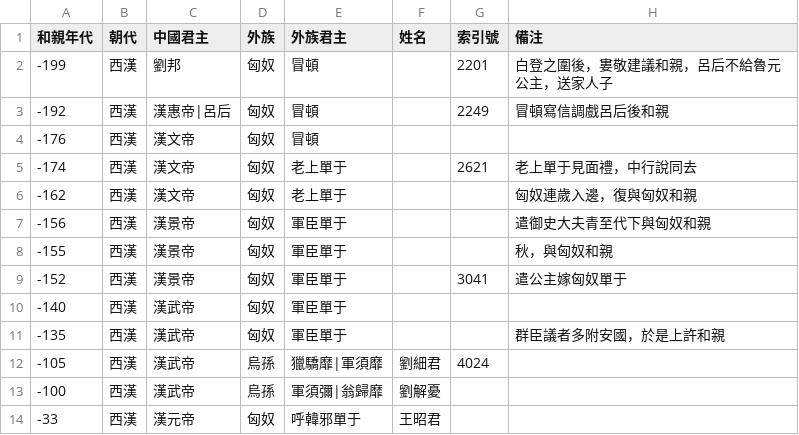
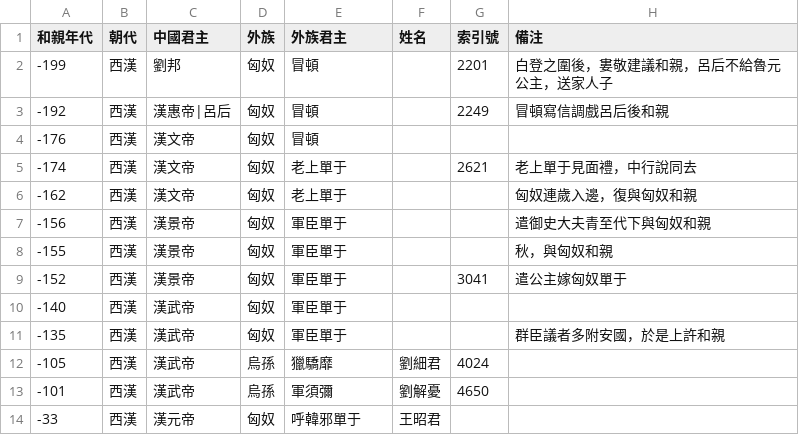
Before and after one commit to gamefang/zizhitongjian, a CSV file: 通用專項/雜項/和親列表.csv, drawn as a sheet.

```diff
--- a/通用專項/雜項/和親列表.csv
+++ b/通用專項/雜項/和親列表.csv
@@ -11,4 +11,4 @@
 -135,西漢,漢武帝,匈奴,軍臣單于,,,群臣議者多附安國，於是上許和親
--105,西漢,漢武帝,烏孫,獵驕靡|軍須靡,劉細君,4024,
--100,西漢,漢武帝,烏孫,軍須彌|翁歸靡,劉解憂,,
+-105,西漢,漢武帝,烏孫,獵驕靡,劉細君,4024,
+-101,西漢,漢武帝,烏孫,軍須彌,劉解憂,4650,
 -33,西漢,漢元帝,匈奴,呼韓邪單于,王昭君,,
```
Also changed, not shown: 主要數據/人物總表.csv, 主要數據/政權年代表/漢.csv, 7 other files.
